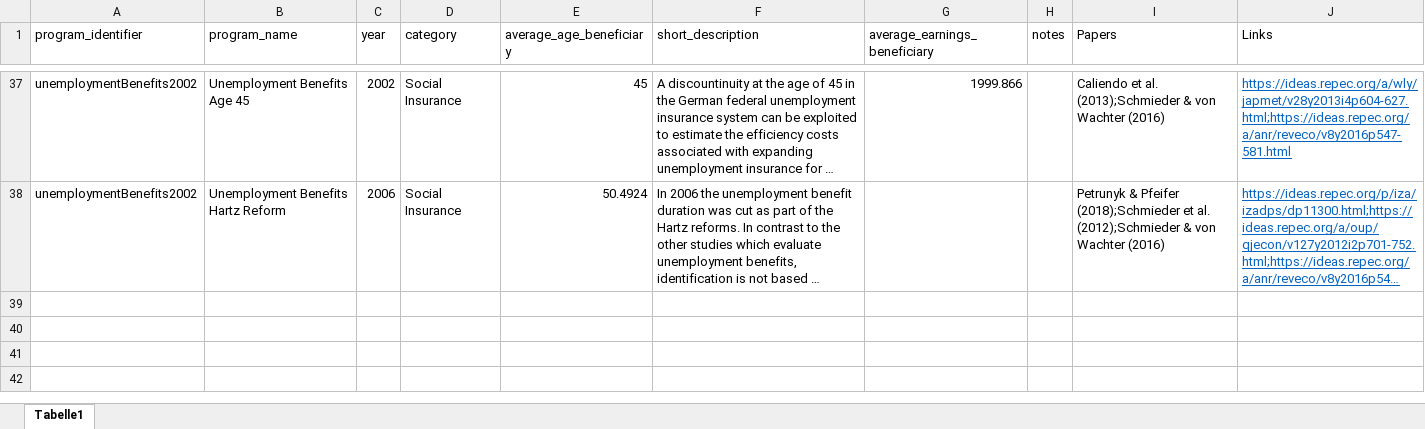
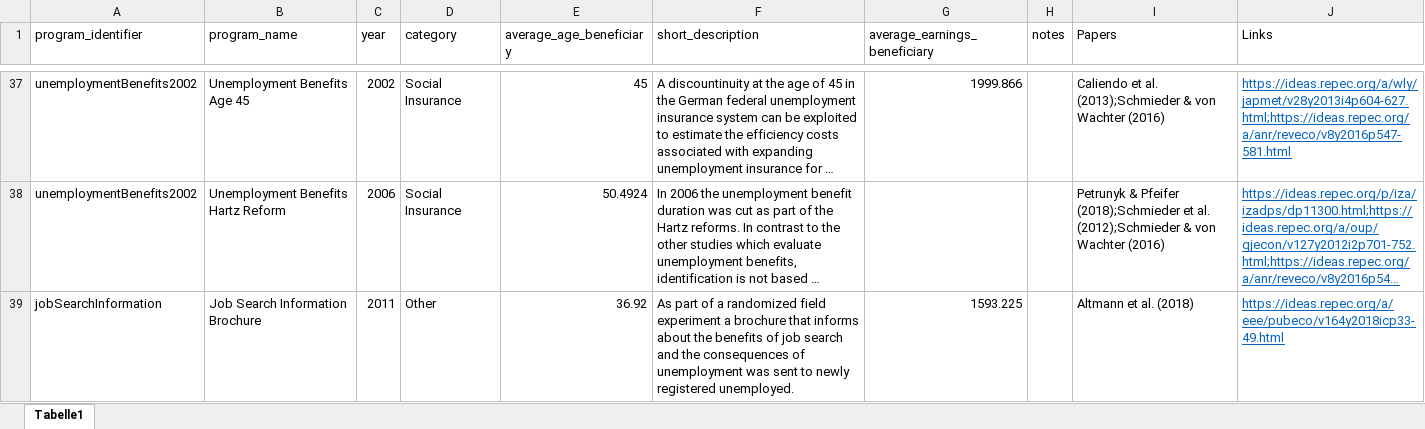
Before and after one commit to sbischl/mvpfDE, an Excel workbook: programs.xlsx, sheet Tabelle1, drawn as a sheet; only a part is shown, gaps mark what is left out; long unchanged cells end in …; values as stored, in another font and other column widths than the file's, no borders; the diff names each change by its address in the sheet, - before the commit and + after, or states it on an @@ line.

Commit message:
added Job Information Brochure based on Altmann et al. (2018)

```diff
--- a/programs.xlsx (sheet Tabelle1)
+++ b/programs.xlsx (sheet Tabelle1)
+row 39: jobSearchInformation | Job Search Information Brochure | 2011 | Other | 36.92 | As part of a randomized field experiment a brochure that informs about the benefits of job search and the consequences of unemployment was sent to newly registered unemployed. | 1593.225 |  | Altmann et al. (2018) | https://ideas.repec.org/a/eee/pubeco/v164y2018icp33-49.html
```
